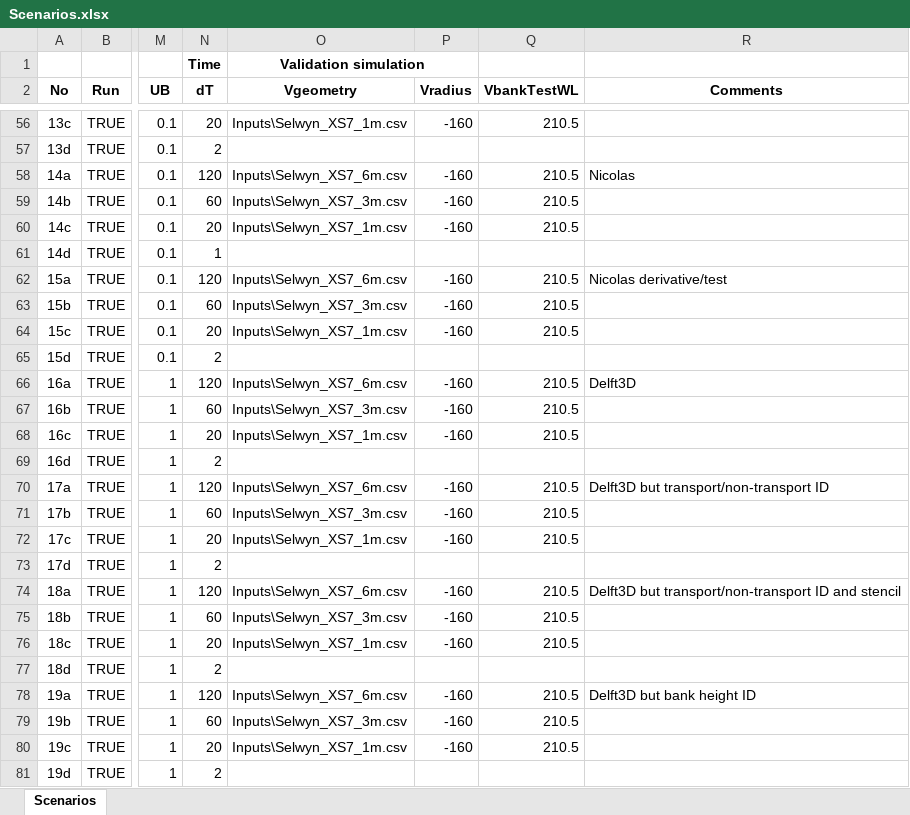
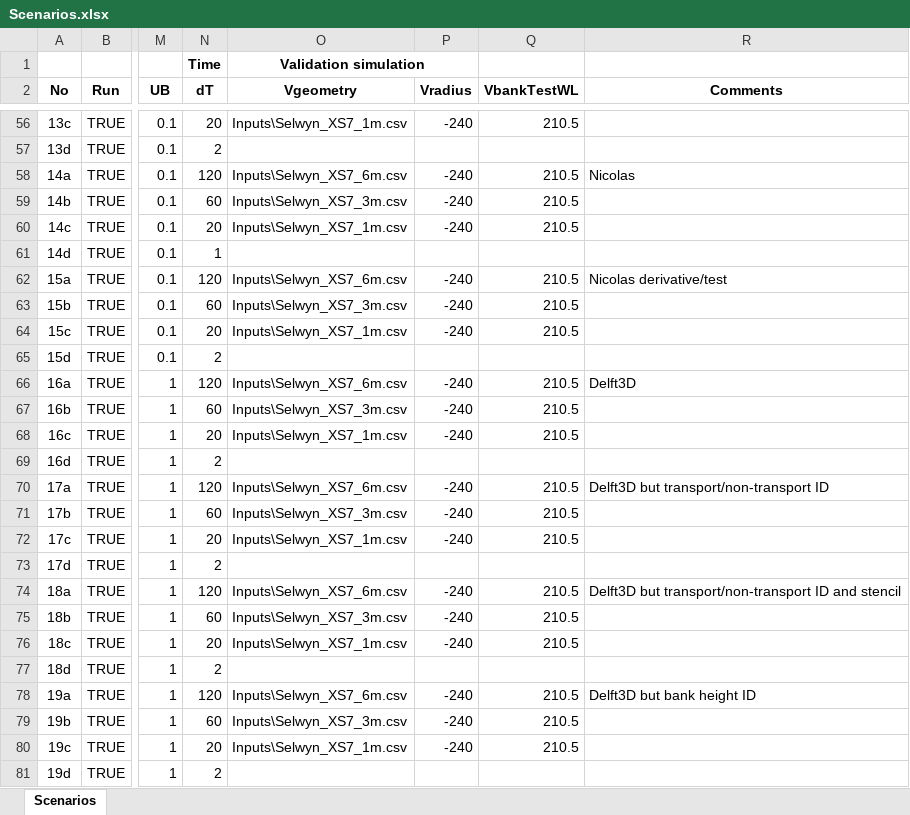
Before and after one commit to RegMeasures/XChannel, an Excel workbook: Inputs/Scenarios.xlsx, sheet Scenarios, drawn as a sheet; only a part is shown, gaps mark what is left out; values as stored, in another font and other column widths than the file's, no borders; conditional formats not drawn; the diff covers the shown part only; the diff names each change by its address in the sheet, - before the commit and + after, or states it on an @@ line.

Commit message:
Radius of calibration and validation scenarios adjusted based on accurate measurement from GIS
git-svn-id: http://svn.niwa.co.nz/repos/SedimentProcesses/delft3d/Research/BankErosionMatlab/Trunk@213 d29393a4-73d2-11e2-8554-73eba5050919

```diff
--- a/Inputs/Scenarios.xlsx (sheet Scenarios)
+++ b/Inputs/Scenarios.xlsx (sheet Scenarios)
-P56 (Vradius): -160
+P56 (Vradius): -240
-P58:P60 (Vradius): -160
+P58:P60 (Vradius): -240
-P62:P64 (Vradius): -160
+P62:P64 (Vradius): -240
-P66:P68 (Vradius): -160
+P66:P68 (Vradius): -240
-P70:P72 (Vradius): -160
+P70:P72 (Vradius): -240
-P74:P76 (Vradius): -160
+P74:P76 (Vradius): -240
-P78:P80 (Vradius): -160
+P78:P80 (Vradius): -240
```
Also changed, not shown: 40 edited cells elsewhere in this sheet, 1 other file.
